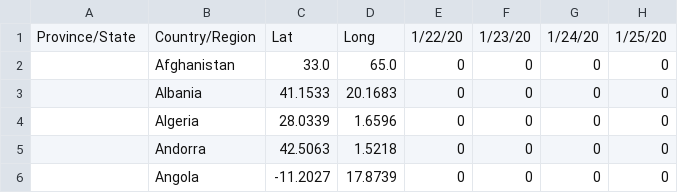
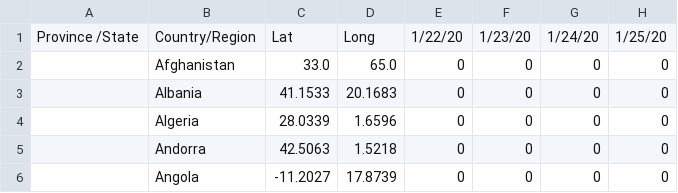
Before and after one commit to shasha9/Covid-19-Data-Analysis-using-Python, a CSV file: covid19_Confirmed_dataset.csv, drawn as a sheet; only a part is shown; the diff names each change by its address in the sheet, - before the commit and + after, or states it on an @@ line.

Commit message:
no. of confirmed cases in different countries

```diff
--- a/covid19_Confirmed_dataset.csv
+++ b/covid19_Confirmed_dataset.csv
-A1: Province/State
+A1: Province /State
```
